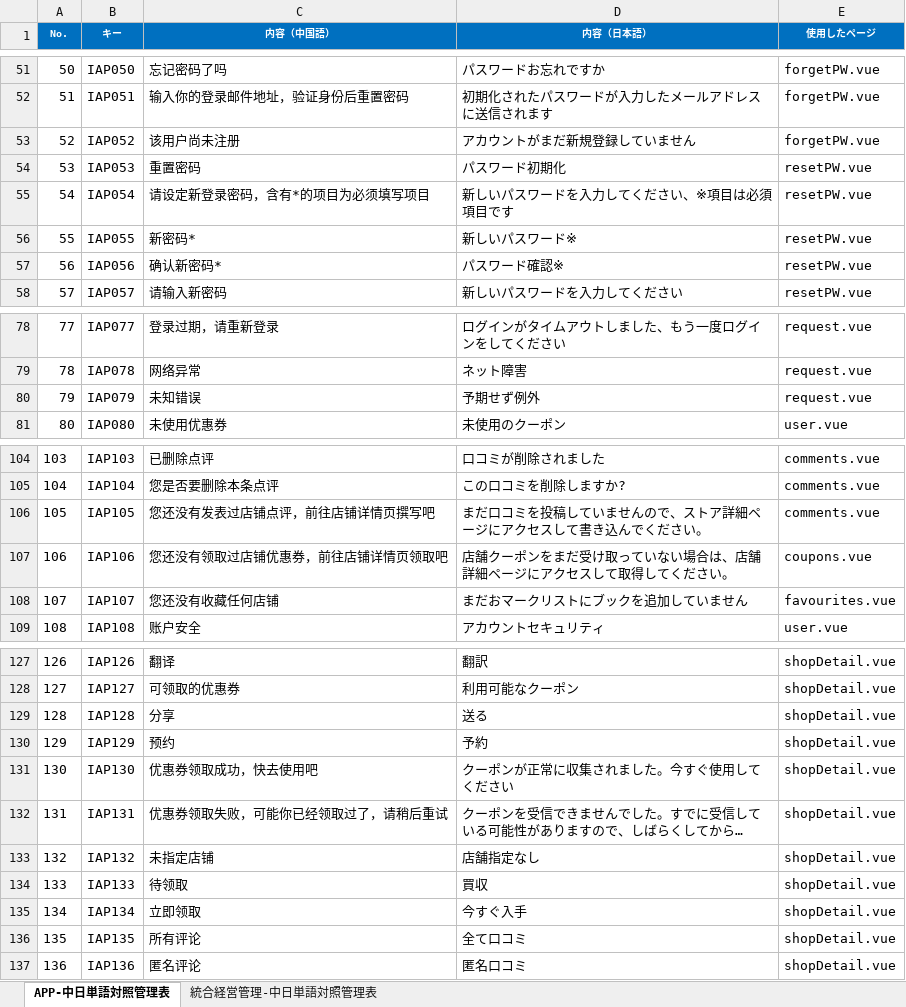
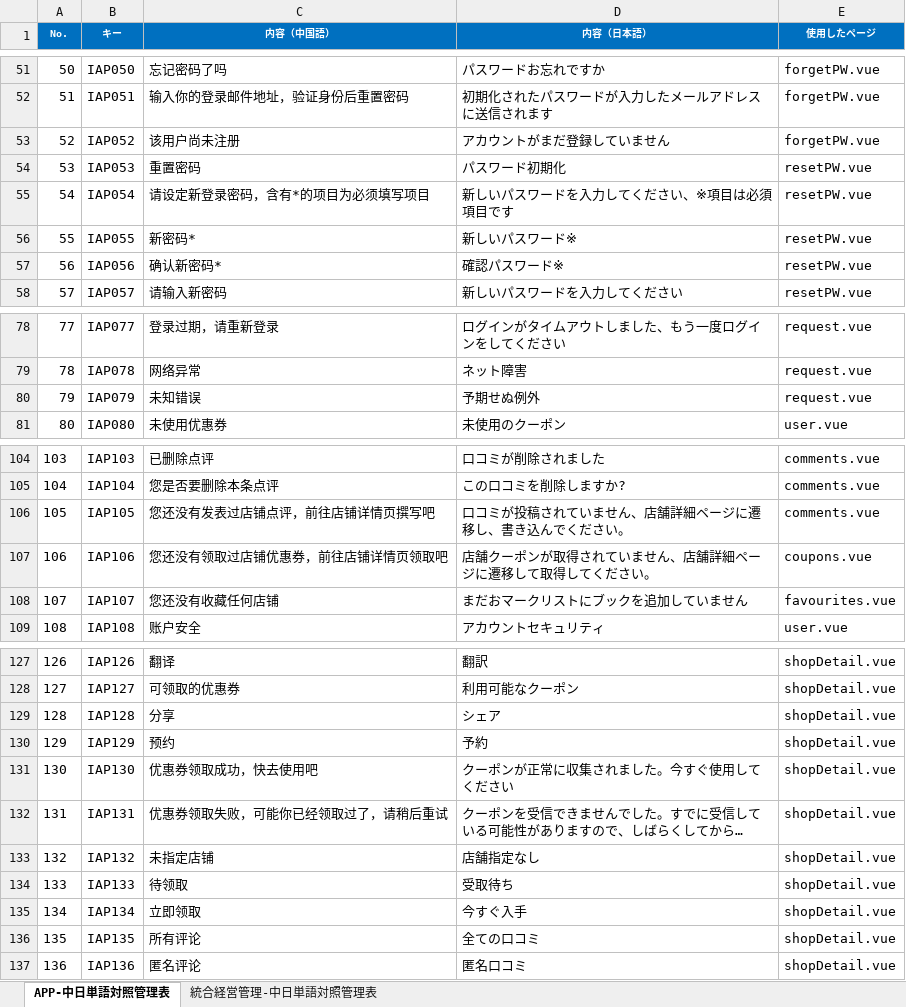
Before and after one commit to Chebaoshan/itcc_project_docs, an Excel workbook: 詳細設計/言語リソース/クーポン君_言語リソースファイル.xlsx, sheet APP-中日単語対照管理表, drawn as a sheet; only a part is shown, gaps mark what is left out; long unchanged cells end in …; values as stored, in another font and other column widths than the file's, no borders; the diff covers the shown part only; the diff names each change by its address in the sheet, - before the commit and + after, or states it on an @@ line.

Commit message:
20241120

```diff
--- a/詳細設計/言語リソース/クーポン君_言語リソースファイル.xlsx (sheet APP-中日単語対照管理表)
+++ b/詳細設計/言語リソース/クーポン君_言語リソースファイル.xlsx (sheet APP-中日単語対照管理表)
-D53 (内容（日本語）): アカウントがまだ新規登録していません
+D53 (内容（日本語）): アカウントがまだ登録していません
-D57 (内容（日本語）): パスワード確認※
+D57 (内容（日本語）): 確認パスワード※
-D80 (内容（日本語）): 予期せず例外
+D80 (内容（日本語）): 予期せぬ例外
-D106 (内容（日本語）): まだ口コミを投稿していませんので、ストア詳細ページにアクセスして書き込んでください。
+D106 (内容（日本語）): 口コミが投稿されていません、店舗詳細ページに遷移し、書き込んでください。
-D107 (内容（日本語）): 店舗クーポンをまだ受け取っていない場合は、店舗詳細ページにアクセスして取得してください。
+D107 (内容（日本語）): 店舗クーポンが取得されていません、店舗詳細ページに遷移して取得してください。
-D129 (内容（日本語）): 送る
+D129 (内容（日本語）): シェア
-D134 (内容（日本語）): 買収
+D134 (内容（日本語）): 受取待ち
-D136 (内容（日本語）): 全て口コミ
+D136 (内容（日本語）): 全ての口コミ
```
Also changed, not shown: 2 edited cells elsewhere in this sheet, sheet 統合経営管理-中日単語対照管理表.
